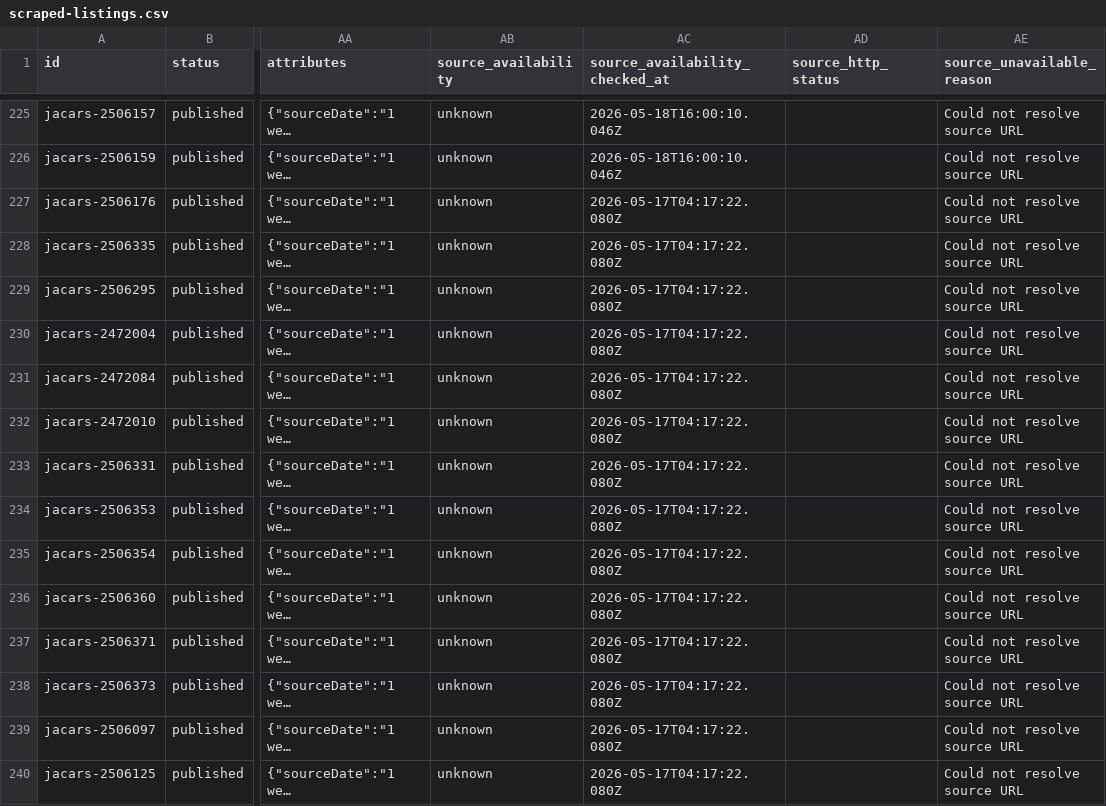
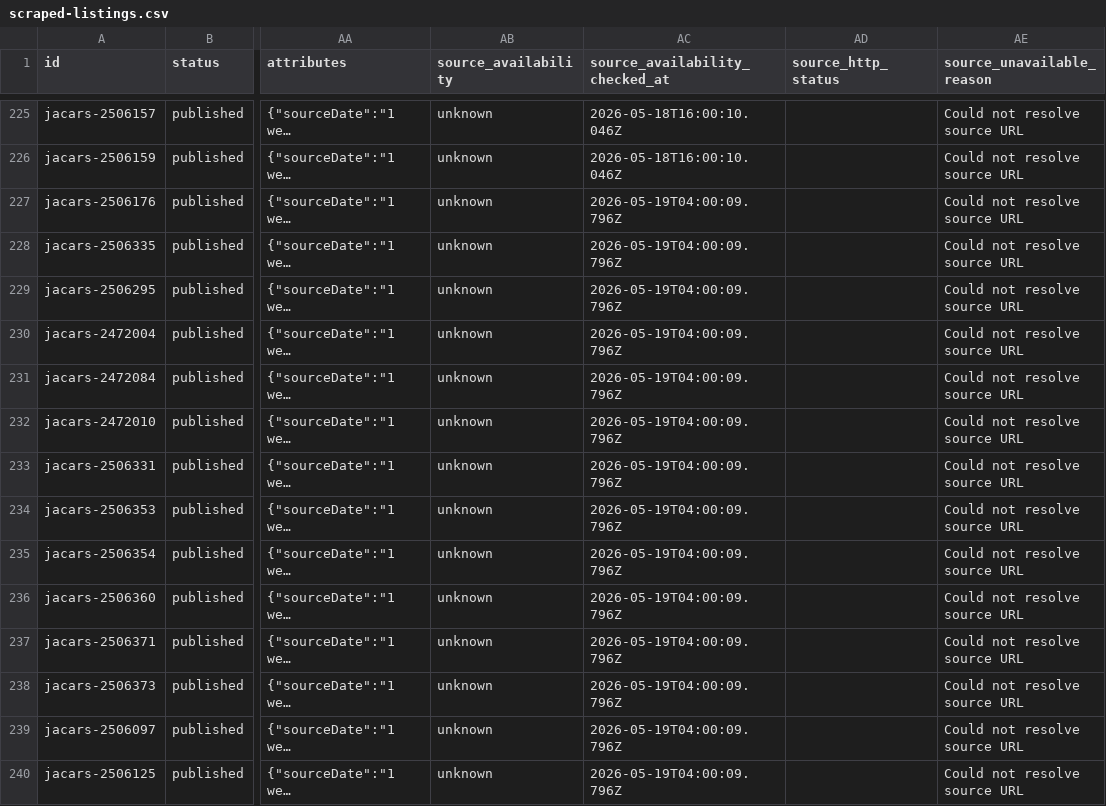
Before and after one commit to bisco401/6ixo, a CSV file: data/scraped-listings.csv, drawn as a sheet; only a part is shown, gaps mark what is left out; long unchanged cells end in …; the diff covers the shown part only; the diff names each change by its address in the sheet, - before the commit and + after, or states it on an @@ line.

Commit message:
Check scraped listing availability

```diff
--- a/data/scraped-listings.csv
+++ b/data/scraped-listings.csv
-AC227:AC240 (source_availability_checked_at): 2026-05-17T04:17:22.080Z
+AC227:AC240 (source_availability_checked_at): 2026-05-19T04:00:09.796Z
```
Also changed, not shown: 116 edited cells elsewhere in this file.
